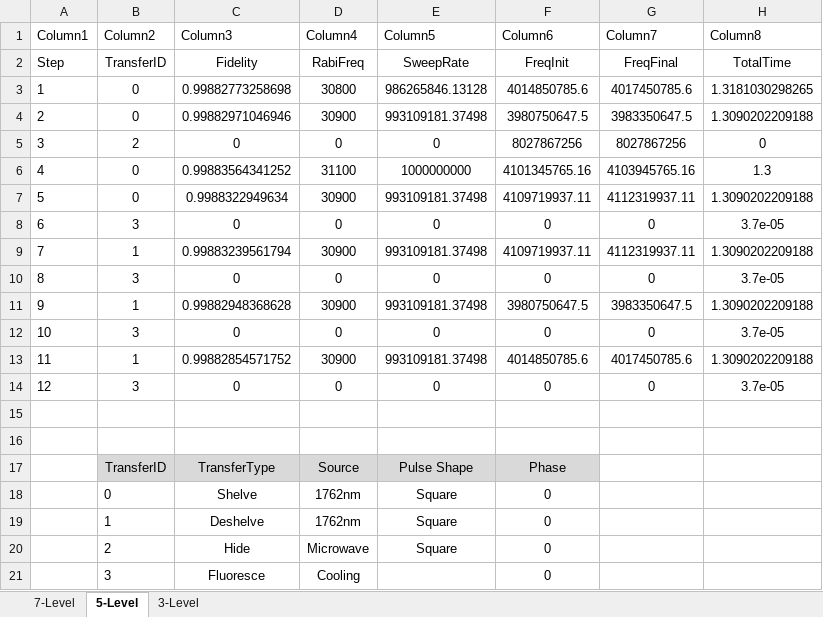
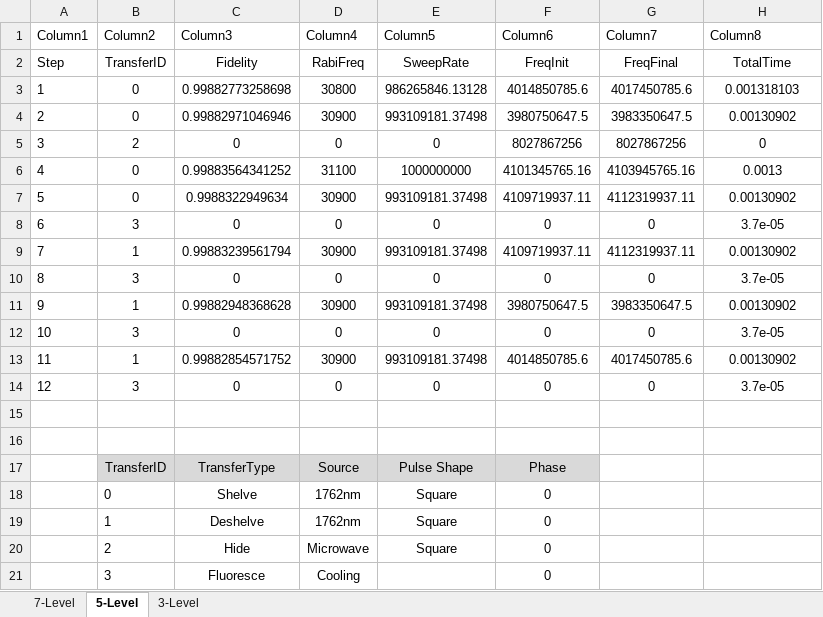
Before and after one commit to senkolab/Barium_Shelving-Adiabatic-Passage, an Excel workbook: MATLAB/Figures/Measurement/V8/Shelving-Sequences_Specs.xlsx, sheet 5-Level, drawn as a sheet; values as stored, in another font and other column widths than the file's, no borders; table styles not drawn; the diff names each change by its address in the sheet, - before the commit and + after, or states it on an @@ line.

```diff
--- a/MATLAB/Figures/Measurement/V8/Shelving-Sequences_Specs.xlsx (sheet 5-Level)
+++ b/MATLAB/Figures/Measurement/V8/Shelving-Sequences_Specs.xlsx (sheet 5-Level)
-H3 (Column8): 1.3181030298265
+H3 (Column8): 0.001318103
-H4 (Column8): 1.3090202209188
+H4 (Column8): 0.00130902
-H6 (Column8): 1.3
+H6 (Column8): 0.0013
-H7 (Column8): 1.3090202209188
+H7 (Column8): 0.00130902
-H9 (Column8): 1.3090202209188
+H9 (Column8): 0.00130902
-H11 (Column8): 1.3090202209188
+H11 (Column8): 0.00130902
-H13 (Column8): 1.3090202209188
+H13 (Column8): 0.00130902
```
Also changed, not shown: sheet 7-Level, sheet 3-Level, 1 other file.
